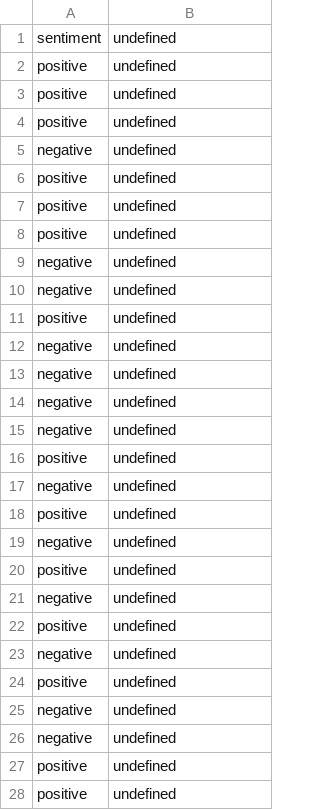
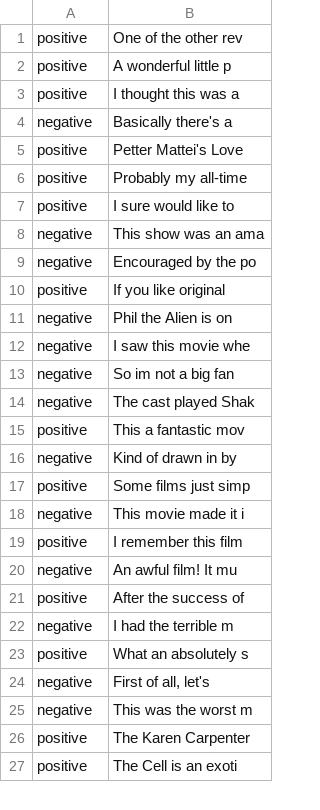
Before and after one commit to Ada-Apprenticeships/prg1-dfp-js-task-2-Leah505, a CSV file: outputfile.csv, drawn as a sheet; only a part is shown; the diff covers the shown part only.

```diff
--- a/outputfile.csv
+++ b/outputfile.csv
@@ -1,28 +1,27 @@
-sentiment;undefined
-positive;undefined
-positive;undefined
-positive;undefined
-negative;undefined
-positive;undefined
-positive;undefined
-positive;undefined
-negative;undefined
-negative;undefined
-positive;undefined
-negative;undefined
-negative;undefined
-negative;undefined
-negative;undefined
-positive;undefined
-negative;undefined
-positive;undefined
-negative;undefined
-positive;undefined
-negative;undefined
-positive;undefined
-negative;undefined
-positive;undefined
-negative;undefined
-negative;undefined
-positive;undefined
-positive;undefined
+positive;One of the other rev
+positive;A wonderful little p
+positive;I thought this was a
+negative;Basically there's a
+positive;Petter Mattei's Love
+positive;Probably my all-time
+positive;I sure would like to
+negative;This show was an ama
+negative;Encouraged by the po
+positive;If you like original
+negative;Phil the Alien is on
+negative;I saw this movie whe
+negative;So im not a big fan
+negative;The cast played Shak
+positive;This a fantastic mov
+negative;Kind of drawn in by
+positive;Some films just simp
+negative;This movie made it i
+positive;I remember this film
+negative;An awful film! It mu
+positive;After the success of
+negative;I had the terrible m
+positive;What an absolutely s
+negative;First of all, let's
+negative;This was the worst m
+positive;The Karen Carpenter
+positive;The Cell is an exoti
```
Also changed, not shown: 23 edited cells elsewhere in this file, 2 other files.
